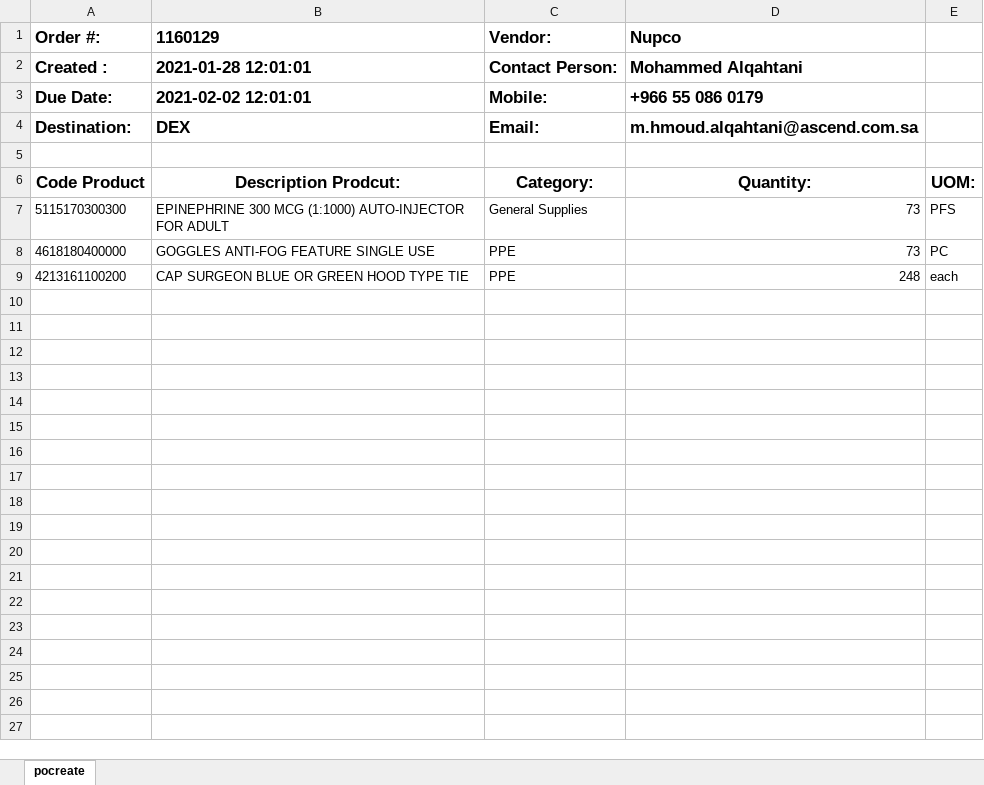
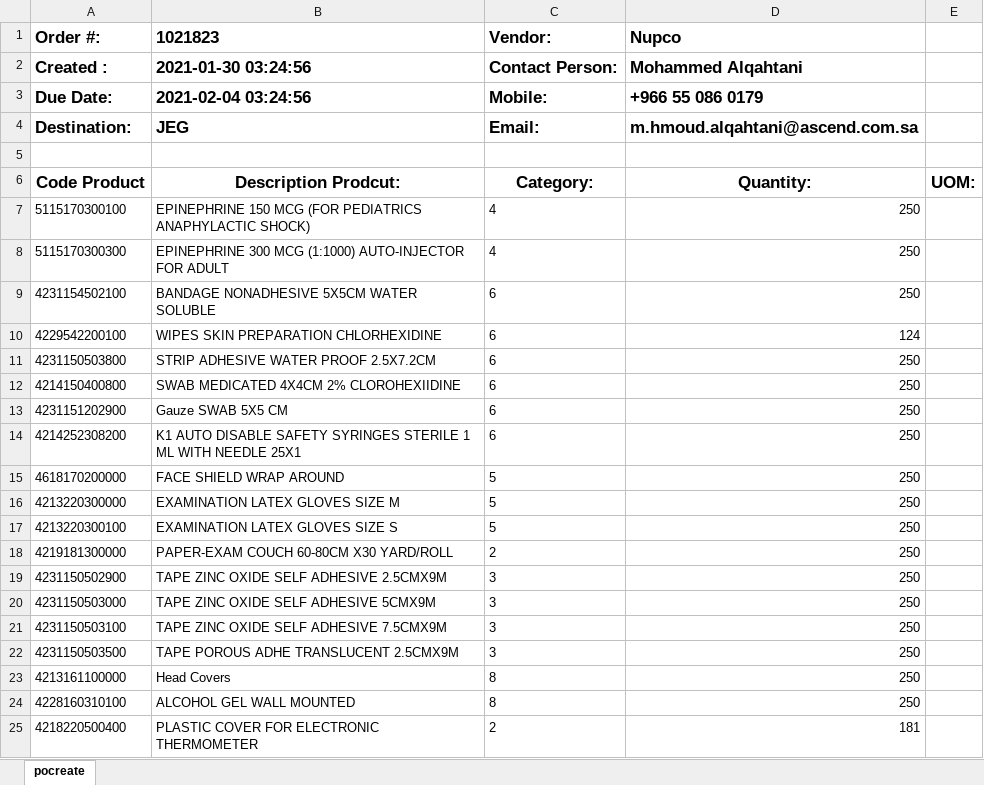
Before and after one commit to zeddari/covlab_server, an Excel workbook: order.xlsx, sheet pocreate, drawn as a sheet; values as stored, in another font and other column widths than the file's, no borders; removed rows and columns are numbered as before the commit, all else as after; the diff names each change by its address in the sheet, - before the commit and + after, or states it on an @@ line.

```diff
--- a/order.xlsx (sheet pocreate)
+++ b/order.xlsx (sheet pocreate)
-B1: 1160129
+B1: 1021823
-B2 (1021823): 2021-01-28 12:01:01
+B2 (1021823): 2021-01-30 03:24:56
-B3 (1021823): 2021-02-02 12:01:01
+B3 (1021823): 2021-02-04 03:24:56
-B4 (1021823): DEX
+B4 (1021823): JEG
+row 7: 5115170300100 | EPINEPHRINE 150 MCG (FOR PEDIATRICS ANAPHYLACTIC SHOCK) | 4 | 250
-C8 (Vendor:): General Supplies
+C8 (Vendor:): 4
-D8 (Nupco): 73
+D8 (Nupco): 250
-E8: PFS
+E8: (empty)
-row 8: 4618180400000 | GOGGLES ANTI-FOG FEATURE SINGLE USE | PPE | 73 | PC
-row 9: 4213161100200 | CAP SURGEON BLUE OR GREEN HOOD TYPE TIE | PPE | 248 | each
+row 9: 4231154502100 | BANDAGE NONADHESIVE 5X5CM WATER SOLUBLE | 6 | 250
+row 10: 4229542200100 | WIPES SKIN PREPARATION CHLORHEXIDINE | 6 | 124
+row 11: 4231150503800 | STRIP ADHESIVE WATER PROOF 2.5X7.2CM | 6 | 250
+row 12: 4214150400800 | SWAB MEDICATED 4X4CM 2% CLOROHEXIIDINE | 6 | 250
+row 13: 4231151202900 | Gauze SWAB 5X5 CM | 6 | 250
+row 14: 4214252308200 | K1 AUTO DISABLE SAFETY SYRINGES STERILE 1 ML WITH NEEDLE 25X1 | 6 | 250
+row 15: 4618170200000 | FACE SHIELD WRAP AROUND | 5 | 250
+row 16: 4213220300000 | EXAMINATION LATEX GLOVES SIZE M | 5 | 250
+row 17: 4213220300100 | EXAMINATION LATEX GLOVES SIZE S | 5 | 250
+row 18: 4219181300000 | PAPER-EXAM COUCH 60-80CM X30 YARD/ROLL | 2 | 250
+row 19: 4231150502900 | TAPE ZINC OXIDE SELF ADHESIVE 2.5CMX9M | 3 | 250
+row 20: 4231150503000 | TAPE ZINC OXIDE SELF ADHESIVE 5CMX9M | 3 | 250
+row 21: 4231150503100 | TAPE ZINC OXIDE SELF ADHESIVE 7.5CMX9M | 3 | 250
+row 22: 4231150503500 | TAPE POROUS ADHE TRANSLUCENT 2.5CMX9M | 3 | 250
+row 23: 4213161100000 | Head Covers | 8 | 250
+row 24: 4228160310100 | ALCOHOL GEL WALL MOUNTED | 8 | 250
+row 25: 4218220500400 | PLASTIC COVER FOR ELECTRONIC THERMOMETER | 2 | 181
```
Also changed, not shown: 3 other files.
